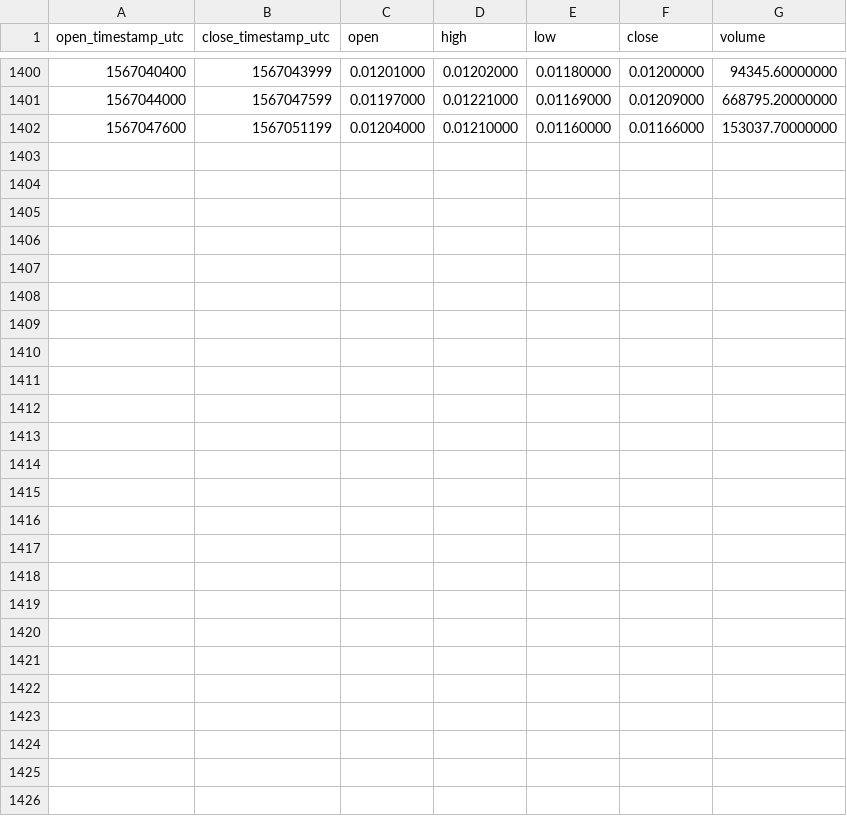
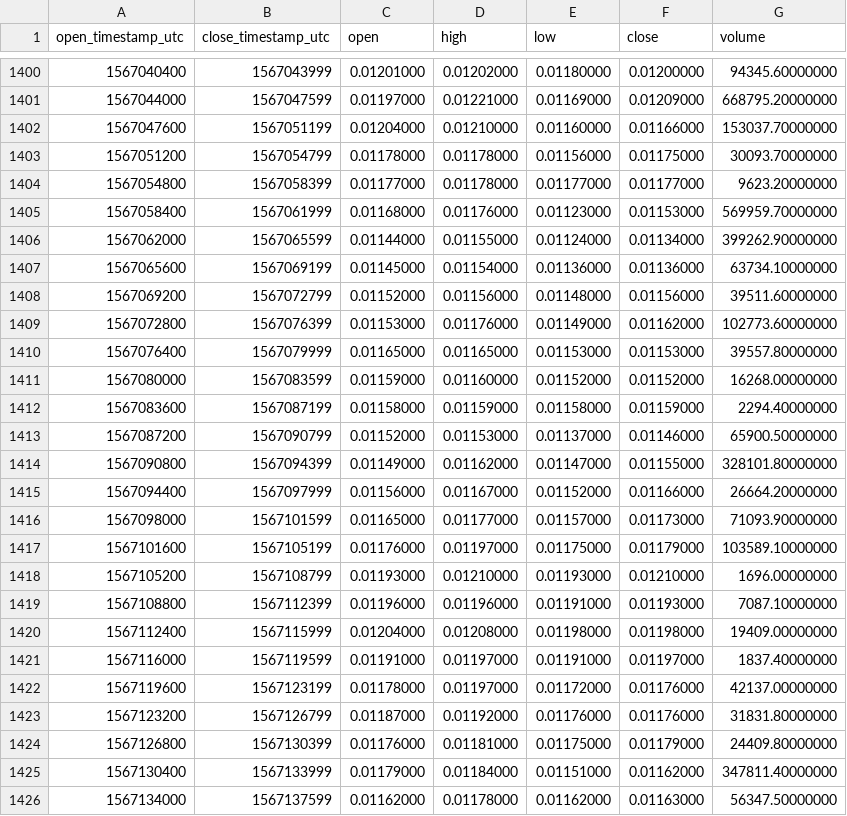
Before and after one commit to cryptobigbro/binance-GTOUSDT, a CSV file: binance-GTOUSDT-1h.csv, drawn as a sheet; only a part is shown, gaps mark what is left out; the diff names each change by its address in the sheet, - before the commit and + after, or states it on an @@ line.

Commit message:
Update OHLCV data.

```diff
--- a/binance-GTOUSDT-1h.csv
+++ b/binance-GTOUSDT-1h.csv
+row 1403: 1567051200 | 1567054799 | 0.01178000 | 0.01178000 | 0.01156000 | 0.01175000 | 30093.70000000
+row 1404: 1567054800 | 1567058399 | 0.01177000 | 0.01178000 | 0.01177000 | 0.01177000 | 9623.20000000
+row 1405: 1567058400 | 1567061999 | 0.01168000 | 0.01176000 | 0.01123000 | 0.01153000 | 569959.70000000
+row 1406: 1567062000 | 1567065599 | 0.01144000 | 0.01155000 | 0.01124000 | 0.01134000 | 399262.90000000
+row 1407: 1567065600 | 1567069199 | 0.01145000 | 0.01154000 | 0.01136000 | 0.01136000 | 63734.10000000
+row 1408: 1567069200 | 1567072799 | 0.01152000 | 0.01156000 | 0.01148000 | 0.01156000 | 39511.60000000
+row 1409: 1567072800 | 1567076399 | 0.01153000 | 0.01176000 | 0.01149000 | 0.01162000 | 102773.60000000
+row 1410: 1567076400 | 1567079999 | 0.01165000 | 0.01165000 | 0.01153000 | 0.01153000 | 39557.80000000
+row 1411: 1567080000 | 1567083599 | 0.01159000 | 0.01160000 | 0.01152000 | 0.01152000 | 16268.00000000
+row 1412: 1567083600 | 1567087199 | 0.01158000 | 0.01159000 | 0.01158000 | 0.01159000 | 2294.40000000
+row 1413: 1567087200 | 1567090799 | 0.01152000 | 0.01153000 | 0.01137000 | 0.01146000 | 65900.50000000
+row 1414: 1567090800 | 1567094399 | 0.01149000 | 0.01162000 | 0.01147000 | 0.01155000 | 328101.80000000
+row 1415: 1567094400 | 1567097999 | 0.01156000 | 0.01167000 | 0.01152000 | 0.01166000 | 26664.20000000
+row 1416: 1567098000 | 1567101599 | 0.01165000 | 0.01177000 | 0.01157000 | 0.01173000 | 71093.90000000
+row 1417: 1567101600 | 1567105199 | 0.01176000 | 0.01197000 | 0.01175000 | 0.01179000 | 103589.10000000
+row 1418: 1567105200 | 1567108799 | 0.01193000 | 0.01210000 | 0.01193000 | 0.01210000 | 1696.00000000
+row 1419: 1567108800 | 1567112399 | 0.01196000 | 0.01196000 | 0.01191000 | 0.01193000 | 7087.10000000
+row 1420: 1567112400 | 1567115999 | 0.01204000 | 0.01208000 | 0.01198000 | 0.01198000 | 19409.00000000
+row 1421: 1567116000 | 1567119599 | 0.01191000 | 0.01197000 | 0.01191000 | 0.01197000 | 1837.40000000
+row 1422: 1567119600 | 1567123199 | 0.01178000 | 0.01197000 | 0.01172000 | 0.01176000 | 42137.00000000
+row 1423: 1567123200 | 1567126799 | 0.01187000 | 0.01192000 | 0.01176000 | 0.01176000 | 31831.80000000
+row 1424: 1567126800 | 1567130399 | 0.01176000 | 0.01181000 | 0.01175000 | 0.01179000 | 24409.80000000
+row 1425: 1567130400 | 1567133999 | 0.01179000 | 0.01184000 | 0.01151000 | 0.01162000 | 347811.40000000
+row 1426: 1567134000 | 1567137599 | 0.01162000 | 0.01178000 | 0.01162000 | 0.01163000 | 56347.50000000
```
Also changed, not shown: binance-GTOUSDT-1d.csv.
